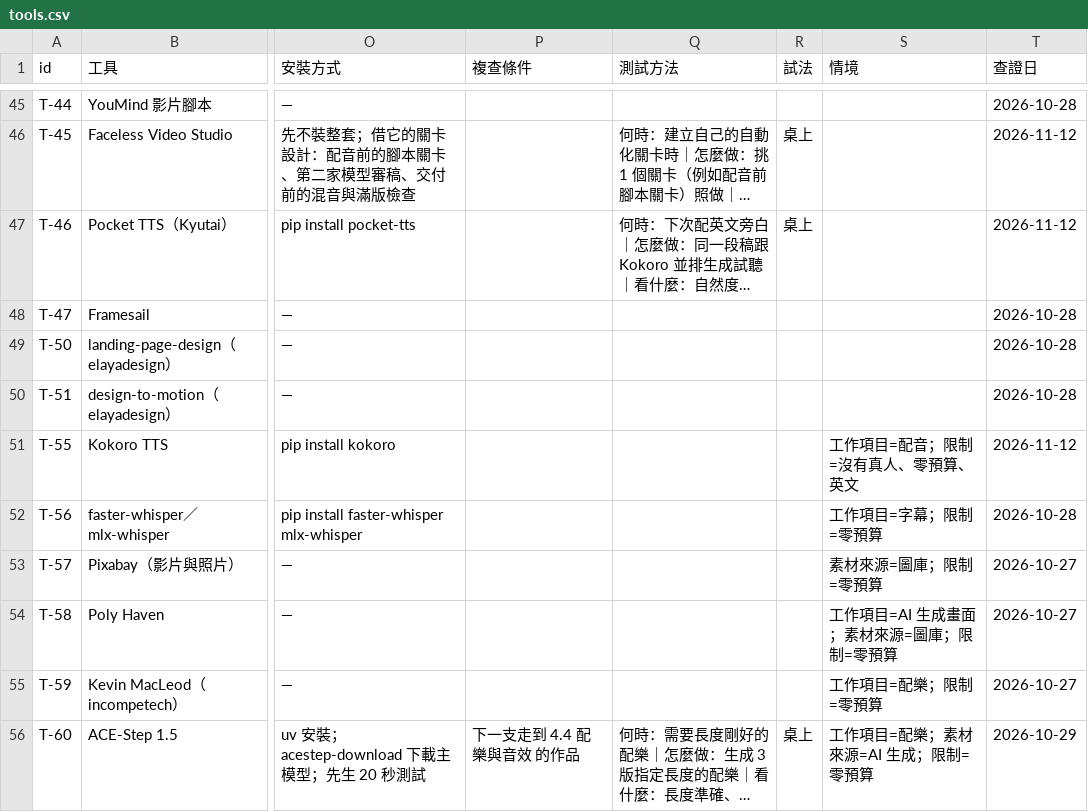
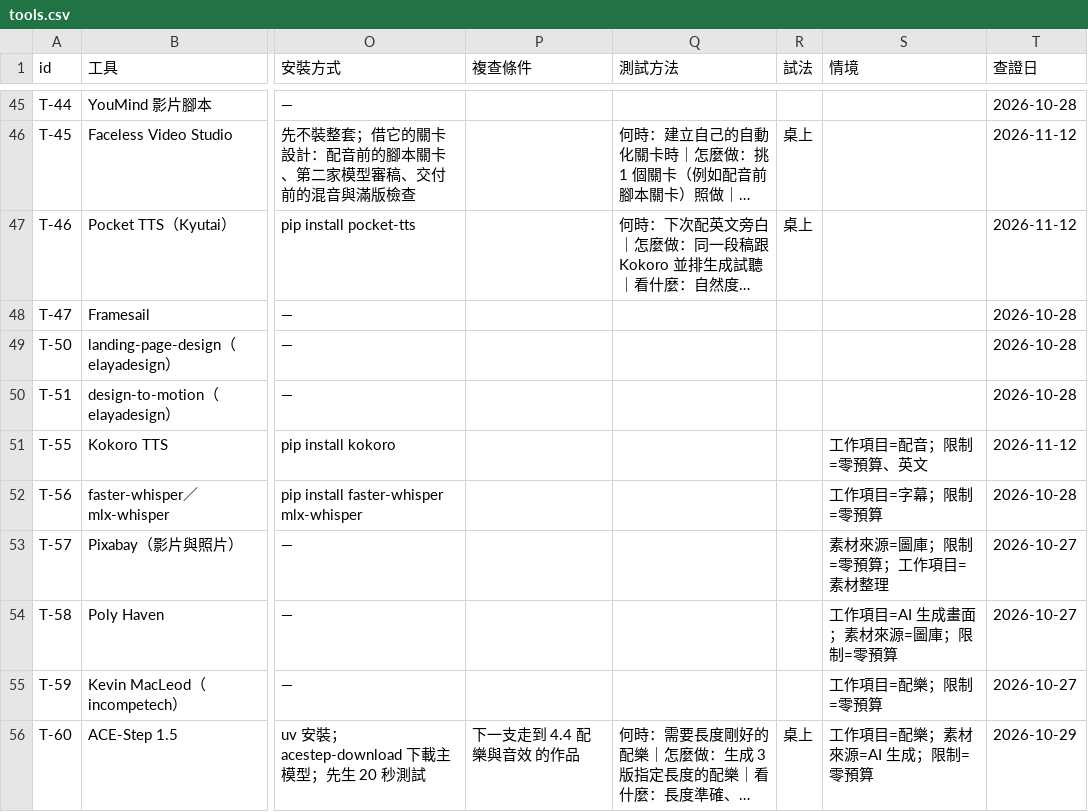
Before and after one commit to mick3412/production-playbook, a CSV file: data/tools.csv, drawn as a sheet; only a part is shown, gaps mark what is left out; long unchanged cells end in …; the diff covers the shown part only; the diff names each change by its address in the sheet, - before the commit and + after, or states it on an @@ line.

```diff
--- a/data/tools.csv
+++ b/data/tools.csv
-S51 (情境): 工作項目=配音；限制=沒有真人、零預算、英文
+S51 (情境): 工作項目=配音；限制=零預算、英文
-S53 (情境): 素材來源=圖庫；限制=零預算
+S53 (情境): 素材來源=圖庫；限制=零預算；工作項目=素材整理
```
Also changed, not shown: 6 edited cells elsewhere in this file, data/entries.csv, data/recipes.csv, 6 other files.
